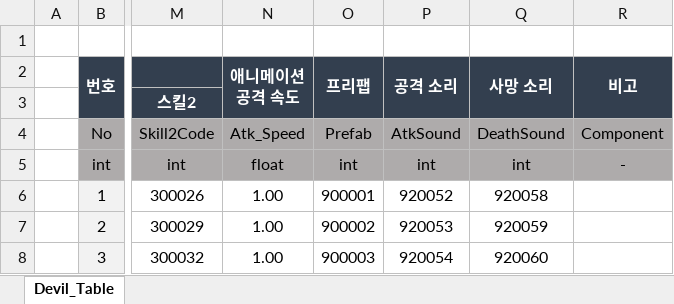
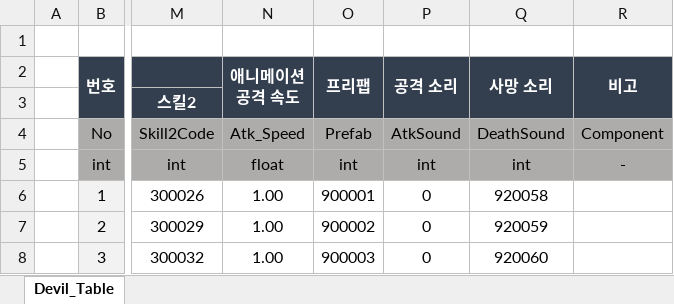
Before and after one commit to kimmk1533/DefensiveDungeon, an Excel workbook: Documents/Table_List/01_Devil_Table.xlsx, sheet Devil_Table, drawn as a sheet; only a part is shown, gaps mark what is left out; values as stored, in another font and other column widths than the file's, no borders; the diff names each change by its address in the sheet, - before the commit and + after, or states it on an @@ line.

```diff
--- a/Documents/Table_List/01_Devil_Table.xlsx (sheet Devil_Table)
+++ b/Documents/Table_List/01_Devil_Table.xlsx (sheet Devil_Table)
-P6 (공격 소리): 920052
+P6 (공격 소리): 0
-P7 (공격 소리): 920053
+P7 (공격 소리): 0
-P8 (공격 소리): 920054
+P8 (공격 소리): 0
```
Also changed, not shown: 2 other files.
